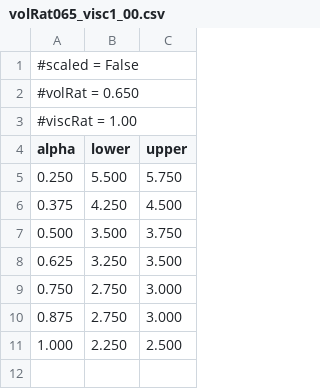
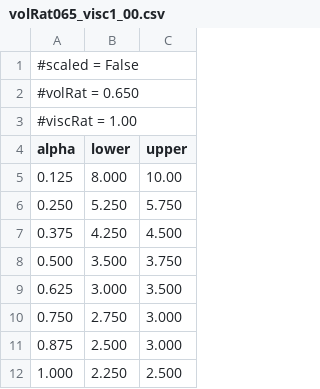
Before and after one commit to CharlieL7/BEM_analysis_scripts, a CSV file: crit_Ca_plot/crit_Ca_data/volRat065_visc1_00.csv, drawn as a sheet.

Commit message:
new data files and split visc and vol

```diff
--- a/crit_Ca_plot/crit_Ca_data/volRat065_visc1_00.csv
+++ b/crit_Ca_plot/crit_Ca_data/volRat065_visc1_00.csv
@@ -4,8 +4,9 @@
 alpha,lower,upper
-0.250,5.500,5.750
+0.125,8.000,10.00
+0.250,5.250,5.750
 0.375,4.250,4.500
 0.500,3.500,3.750
-0.625,3.250,3.500
+0.625,3.000,3.500
 0.750,2.750,3.000
-0.875,2.750,3.000
+0.875,2.500,3.000
 1.000,2.250,2.500
```
Also changed, not shown: 4 other files.
